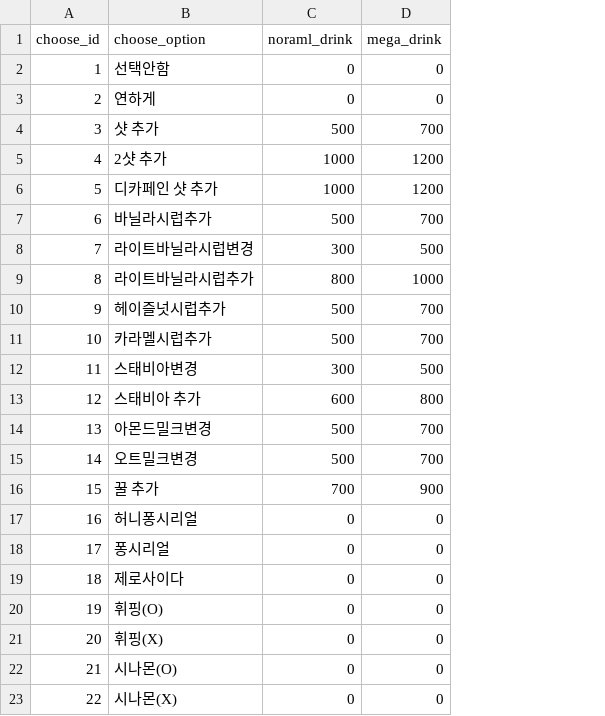
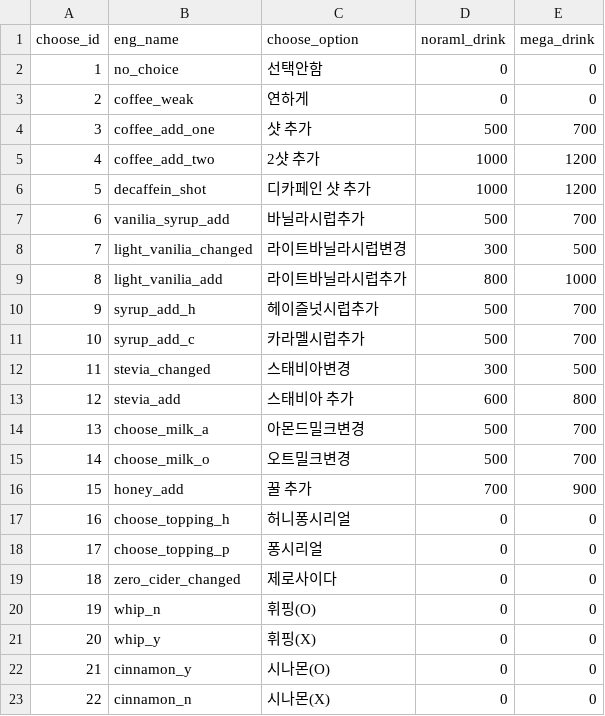
Before and after one commit to guaba98/mega_kiosk, a CSV file: DATA/drinks_price.csv, drawn as a sheet; the diff names each change by its address in the sheet, - before the commit and + after, or states it on an @@ line.

Commit message:
mega kiosk day6 - 옵션 부분 수정중

```diff
--- a/DATA/drinks_price.csv
+++ b/DATA/drinks_price.csv
+column B (eng_name), rows 2-23: no_choice | coffee_weak | coffee_add_one | coffee_add_two | decaffein_shot | vanilia_syrup_add | light_vanilia_changed | light_vanilia_add | syrup_add_h | syrup_add_c | stevia_changed | stevia_add | choose_milk_a | choose_milk_o | honey_add | choose_topping_h | choose_topping_p | zero_cider_changed | whip_n | whip_y | cinnamon_y | cinnamon_n
```
Also changed, not shown: 4 other files.
